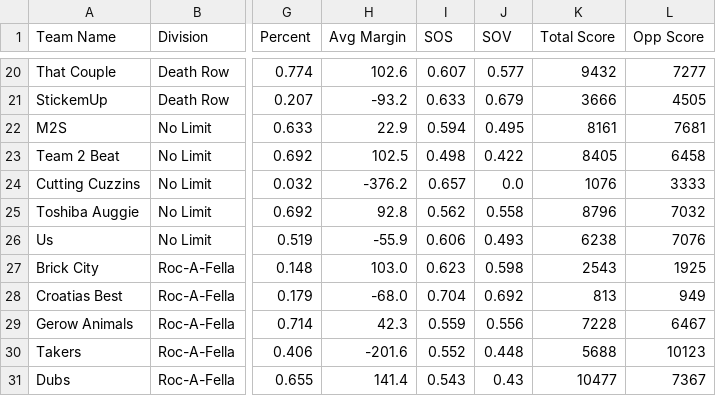
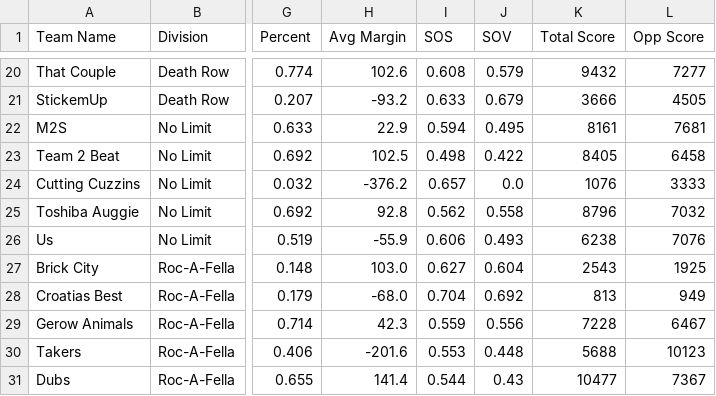
Before and after one commit to rtillies/wsos-season-3, a CSV file: data/outputDiv15CSV.csv, drawn as a sheet; only a part is shown, gaps mark what is left out; the diff covers the shown part only; the diff names each change by its address in the sheet, - before the commit and + after, or states it on an @@ line.

```diff
--- a/data/outputDiv15CSV.csv
+++ b/data/outputDiv15CSV.csv
-I20 (SOS): 0.607
+I20 (SOS): 0.608
-J20 (SOV): 0.577
+J20 (SOV): 0.579
-I27 (SOS): 0.623
+I27 (SOS): 0.627
-J27 (SOV): 0.598
+J27 (SOV): 0.604
-I30 (SOS): 0.552
+I30 (SOS): 0.553
-I31 (SOS): 0.543
+I31 (SOS): 0.544
```
Also changed, not shown: 67 edited cells elsewhere in this file, data/Week15CSV.csv.
